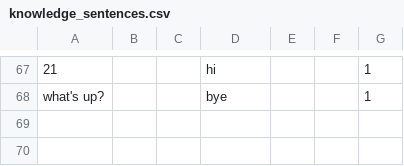
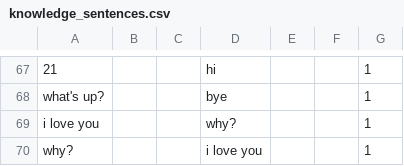
Before and after one commit to adatlaborhu/howdy, a CSV file: knowledge_sentences.csv, drawn as a sheet; only a part is shown, gaps mark what is left out; the diff names each change by its address in the sheet, - before the commit and + after, or states it on an @@ line.

```diff
--- a/knowledge_sentences.csv
+++ b/knowledge_sentences.csv
+row 69: i love you |  |  | why? |  |  | 1
+row 70: why? |  |  | i love you |  |  | 1
```
Also changed, not shown: 5 other files.
